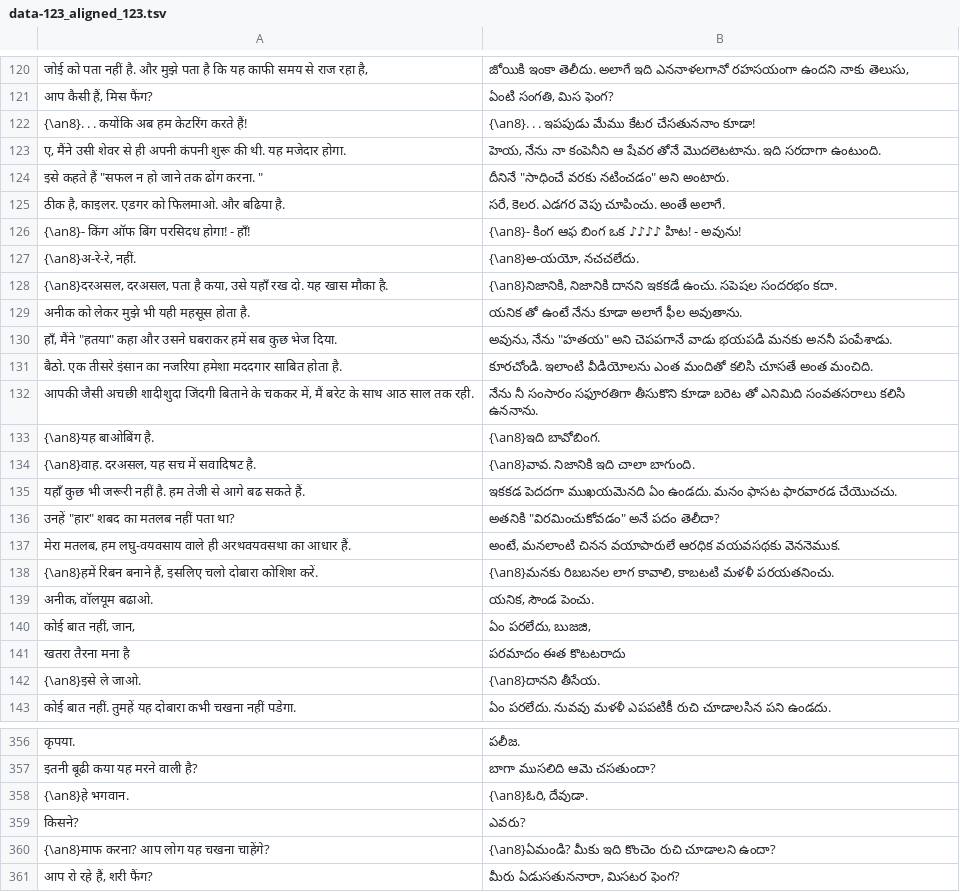
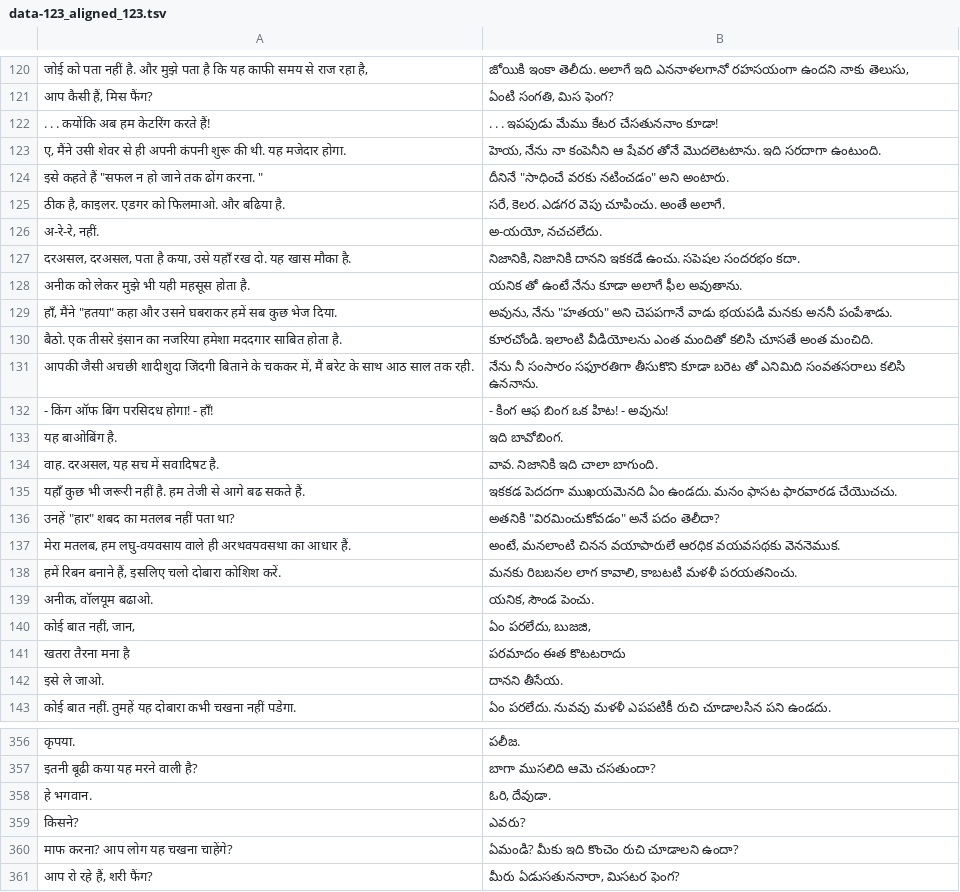
Before and after one commit to NLP-24/Statistical-Machine-Translation-Hindi-Telugu-, a TSV file: data-aligned/data-123_aligned_123.tsv, drawn as a sheet; only a part is shown, gaps mark what is left out; the diff covers the shown part only.

```diff
--- a/data-aligned/data-123_aligned_123.tsv
+++ b/data-aligned/data-123_aligned_123.tsv
@@ -121,3 +121,3 @@
 आप कैसी हैं, मिस फैंग?	ఏంటి సంగతి, మిస ఫెంగ?
-{\an8}. . . कयोंकि अब हम केटरिंग करते हैं!	{\an8}. . . ఇపపుడు మేము కేటర చేసతుననాం కూడా!
+. . . कयोंकि अब हम केटरिंग करते हैं!	. . . ఇపపుడు మేము కేటర చేసతుననాం కూడా!
 ए, मैंने उसी शेवर से ही अपनी कंपनी शुरू की थी. यह मजेदार होगा.	హెయ, నేను నా కంపెనీని ఆ షేవర తోనే మొదలెటటాను. ఇది సరదాగా ఉంటుంది.
@@ -125,5 +125,4 @@
 ठीक है, काइलर. एडगर को फिलमाओ. और बढिया है.	సరే, కెలర. ఎడగర వెపు చూపించు. అంతే అలాగే.
-{\an8}- किंग ऑफ बिंग परसिदध होगा! - हाँ!	{\an8}- కింగ ఆఫ బింగ ఒక ♪♪♪♪ హిట! - అవును!
-{\an8}अ-रे-रे, नहीं.	{\an8}అ-యయో, నచచలేదు.
-{\an8}दरअसल, दरअसल, पता है कया, उसे यहाँ रख दो. यह खास मौका है.	{\an8}నిజానికి, నిజానికి దానని ఇకకడే ఉంచు. సపెషల సందరభం కదా.
+अ-रे-रे, नहीं.	అ-యయో, నచచలేదు.
+दरअसल, दरअसल, पता है कया, उसे यहाँ रख दो. यह खास मौका है.	నిజానికి, నిజానికి దానని ఇకకడే ఉంచు. సపెషల సందరభం కదా.
 अनीक को लेकर मुझे भी यही महसूस होता है.	యనిక తో ఉంటే నేను కూడా అలాగే ఫీల అవుతాను.
@@ -132,4 +131,5 @@
 आपकी जैसी अचछी शादीशुदा जिंदगी बिताने के चककर में, मैं बरेट के साथ आठ साल तक रही.	నేను నీ సంసారం సఫూరతిగా తీసుకొని కూడా బరెట తో ఎనిమిది సంవతసరాలు కలిసి ఉననాను.
-{\an8}यह बाओबिंग है.	{\an8}ఇది బావోబింగ.
-{\an8}वाह. दरअसल, यह सच में सवादिषट है.	{\an8}వావ. నిజానికి ఇది చాలా బాగుంది.
+- किंग ऑफ बिंग परसिदध होगा! - हाँ!	- కింగ ఆఫ బింగ ఒక  హిట! - అవును!
+यह बाओबिंग है.	ఇది బావోబింగ.
+वाह. दरअसल, यह सच में सवादिषट है.	వావ. నిజానికి ఇది చాలా బాగుంది.
 यहाँ कुछ भी जरूरी नहीं है. हम तेजी से आगे बढ सकते हैं.	ఇకకడ పెదదగా ముఖయమెనది ఏం ఉండదు. మనం ఫాసట ఫారవారడ చేయొచచు.
@@ -137,3 +137,3 @@
 मेरा मतलब, हम लघु-वयवसाय वाले ही अरथवयवसथा का आधार हैं.	అంటే, మనలాంటి చినన వయాపారులే ఆరధిక వయవసథకు వెననెముక.
-{\an8}हमें रिबन बनाने हैं, इसलिए चलो दोबारा कोशिश करें.	{\an8}మనకు రిబబనల లాగ కావాలి, కాబటటి మళళీ పరయతనించు.
+हमें रिबन बनाने हैं, इसलिए चलो दोबारा कोशिश करें.	మనకు రిబబనల లాగ కావాలి, కాబటటి మళళీ పరయతనించు.
 अनीक, वॉलयूम बढाओ.	యనిక, సౌండ పెంచు.
@@ -141,3 +141,3 @@
 खतरा तैरना मना है	పరమాదం ఈత కొటటరాదు
-{\an8}इसे ले जाओ.	{\an8}దానని తీసేయ.
+इसे ले जाओ.	దానని తీసేయ.
 कोई बात नहीं. तुमहें यह दोबारा कभी चखना नहीं पडेगा.	ఏం పరలేదు. నువవు మళళీ ఎపపటికీ రుచి చూడాలసిన పని ఉండదు.
@@ -357,5 +357,5 @@
 इतनी बूढी कया यह मरने वाली है?	బాగా ముసలిది ఆమె చసతుందా?
-{\an8}हे भगवान.	{\an8}ఓరి, దేవుడా.
+हे भगवान.	ఓరి, దేవుడా.
 किसने?	ఎవరు?
-{\an8}माफ करना? आप लोग यह चखना चाहेंगे?	{\an8}ఏమండి? మీకు ఇది కొంచెం రుచి చూడాలని ఉందా?
+माफ करना? आप लोग यह चखना चाहेंगे?	ఏమండి? మీకు ఇది కొంచెం రుచి చూడాలని ఉందా?
 आप रो रहे हैं, शरी फैंग?	మీరు ఏడుసతుననారా, మిసటర ఫెంగ?
```
Also changed, not shown: 10 added rows, 10 removed rows and 114 edited cells elsewhere in this file, data-aligned/data-100_aligned_100.tsv, data-aligned/data-125_aligned_125.tsv, 22 other files.
